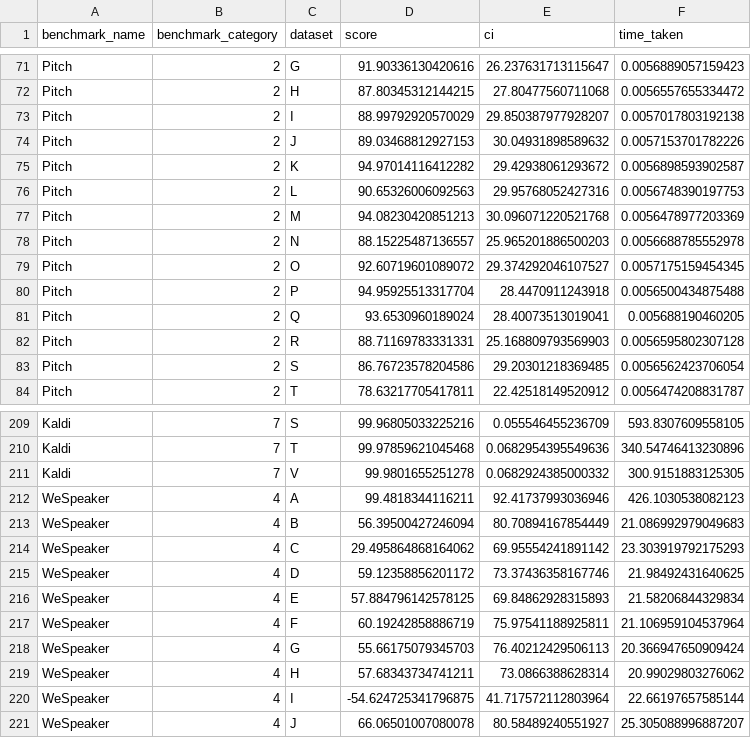
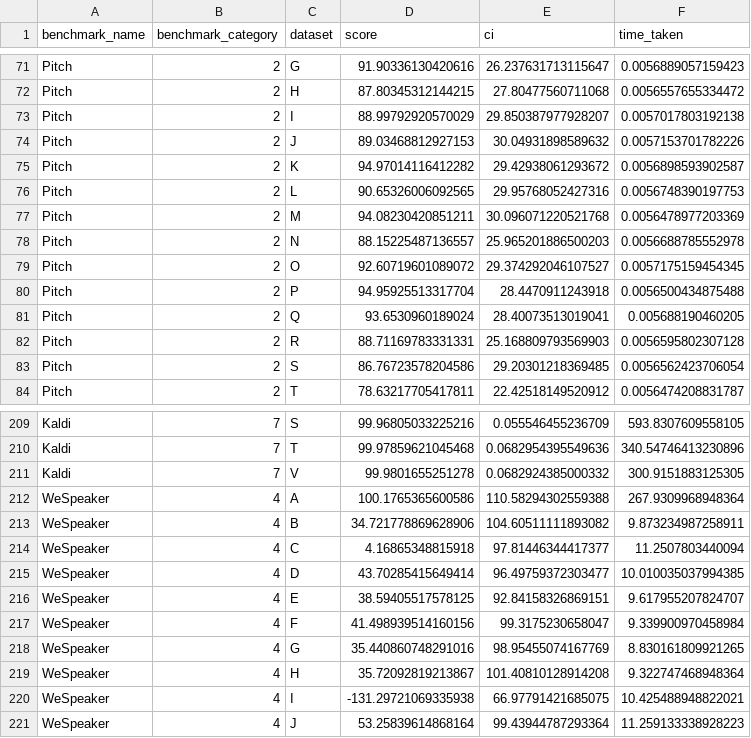
Before and after one commit to MiniXC/ttsdb, a CSV file: examples/blizzard08/results.csv, drawn as a sheet; only a part is shown, gaps mark what is left out; the diff covers the shown part only.

Commit message:
pyannote results for wespeaker

```diff
--- a/examples/blizzard08/results.csv
+++ b/examples/blizzard08/results.csv
@@ -75,4 +75,4 @@ Pitch,2,J,89.03468812927153,30.04931898589632,0.0057153701782226
 Pitch,2,K,94.97014116412282,29.42938061293672,0.0056898593902587
-Pitch,2,L,90.65326006092563,29.95768052427316,0.0056748390197753
-Pitch,2,M,94.08230420851213,30.096071220521768,0.0056478977203369
+Pitch,2,L,90.65326006092565,29.95768052427316,0.0056748390197753
+Pitch,2,M,94.08230420851211,30.096071220521768,0.0056478977203369
 Pitch,2,N,88.15225487136557,25.965201886500203,0.0056688785552978
@@ -211,11 +211,11 @@ Kaldi,7,T,99.97859621045468,0.0682954395549636,340.54746413230896
 Kaldi,7,V,99.9801655251278,0.0682924385000332,300.9151883125305
-WeSpeaker,4,A,99.4818344116211,92.41737993036946,426.1030538082123
-WeSpeaker,4,B,56.39500427246094,80.70894167854449,21.086992979049683
-WeSpeaker,4,C,29.495864868164062,69.95554241891142,23.303919792175293
-WeSpeaker,4,D,59.12358856201172,73.37436358167746,21.98492431640625
-WeSpeaker,4,E,57.884796142578125,69.84862928315893,21.58206844329834
-WeSpeaker,4,F,60.19242858886719,75.97541188925811,21.106959104537964
-WeSpeaker,4,G,55.66175079345703,76.40212429506113,20.366947650909424
-WeSpeaker,4,H,57.68343734741211,73.0866388628314,20.99029803276062
-WeSpeaker,4,I,-54.624725341796875,41.717572112803964,22.66197657585144
-WeSpeaker,4,J,66.06501007080078,80.58489240551927,25.305088996887207
+WeSpeaker,4,A,100.1765365600586,110.58294302559388,267.9309968948364
+WeSpeaker,4,B,34.721778869628906,104.60511111893082,9.873234987258911
+WeSpeaker,4,C,4.16865348815918,97.81446344417377,11.2507803440094
+WeSpeaker,4,D,43.70285415649414,96.49759372303477,10.010035037994385
+WeSpeaker,4,E,38.59405517578125,92.84158326869151,9.617955207824707
+WeSpeaker,4,F,41.498939514160156,99.3175230658047,9.339900970458984
+WeSpeaker,4,G,35.440860748291016,98.95455074167769,8.830161809921265
+WeSpeaker,4,H,35.72092819213867,101.40810128914208,9.322747468948364
+WeSpeaker,4,I,-131.29721069335938,66.97791421685075,10.425488948822021
+WeSpeaker,4,J,53.25839614868164,99.43944787293364,11.259133338928223
```
Also changed, not shown: 55 edited cells elsewhere in this file.
